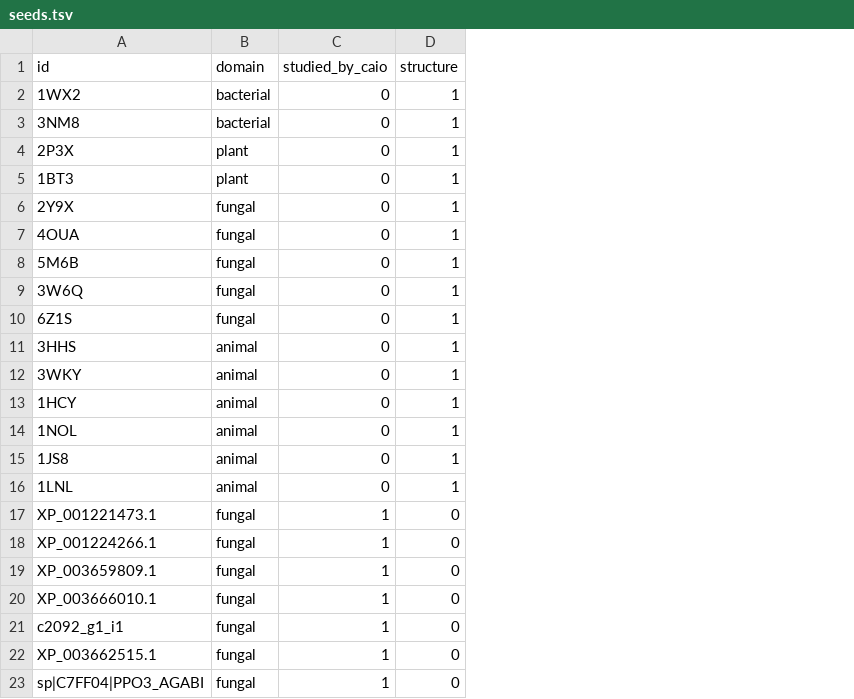
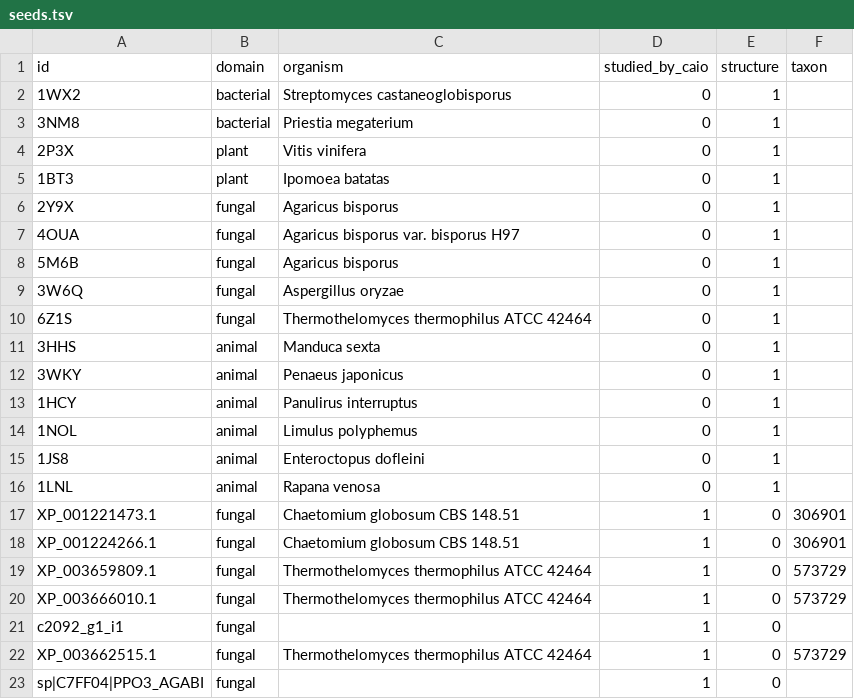
Before and after one commit to idameitil/polyphenol-oxidases, a TSV file: data/seeds.tsv, drawn as a sheet; the diff names each change by its address in the sheet, - before the commit and + after, or states it on an @@ line.

Commit message:
added organism and taxon to seed table

```diff
--- a/data/seeds.tsv
+++ b/data/seeds.tsv
+column C (organism), rows 2-22: Streptomyces castaneoglobisporus | Priestia megaterium | Vitis vinifera | Ipomoea batatas | Agaricus bisporus | Agaricus bisporus var. bisporus H97 | Agaricus bisporus | Aspergillus oryzae | Thermothelomyces thermophilus ATCC 42464 | Manduca sexta | Penaeus japonicus | Panulirus interruptus | Limulus polyphemus | Enteroctopus dofleini | Rapana venosa | Chaetomium globosum CBS 148.51 | Chaetomium globosum CBS 148.51 | Thermothelomyces thermophilus ATCC 42464 | Thermothelomyces thermophilus ATCC 42464 |  | Thermothelomyces thermophilus ATCC 42464
+column F (taxon), rows 17-22: 306901 | 306901 | 573729 | 573729 |  | 573729
```
Also changed, not shown: 1 other file.
